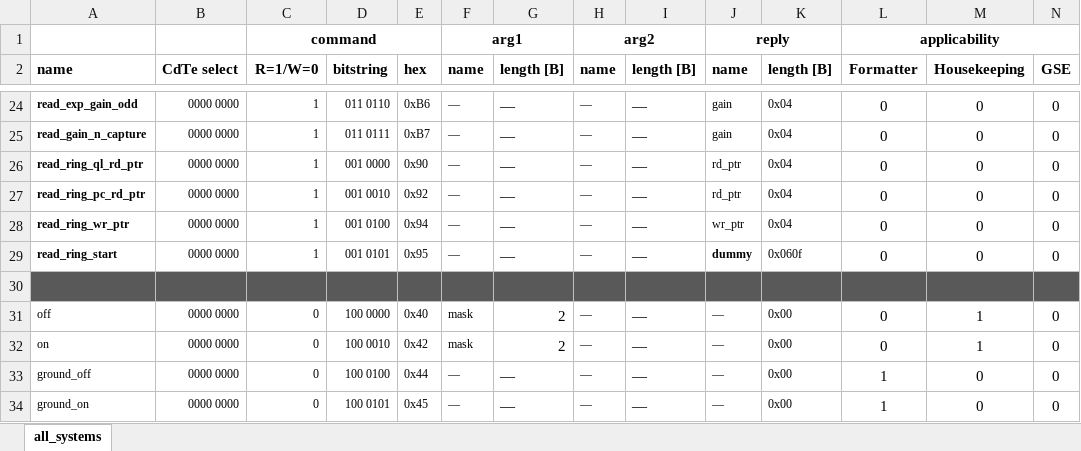
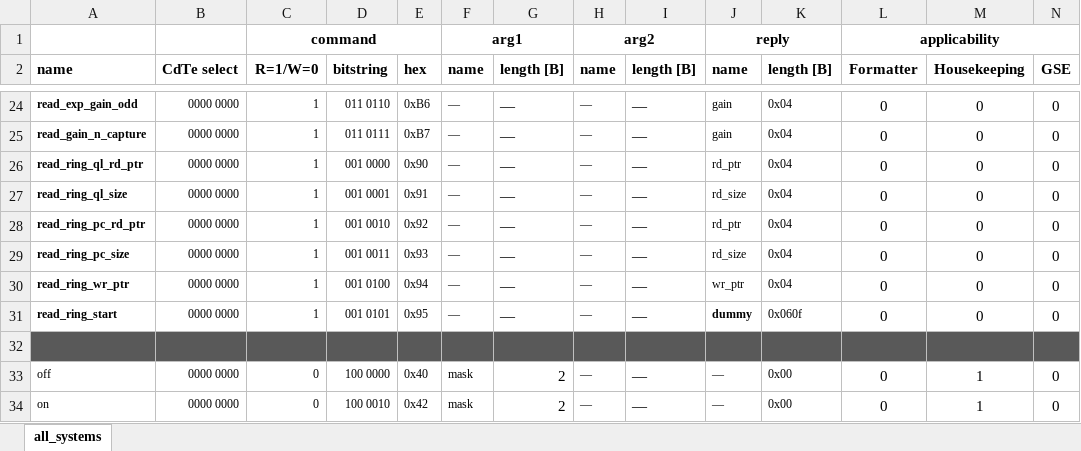
Before and after one commit to foxsi/foxsi4-commands, an Excel workbook: cmos_command_deck.xlsx, sheet all_systems, drawn as a sheet; only a part is shown, gaps mark what is left out; the shorter side is filled out with more unchanged rows; values as stored, in another font and other column widths than the file's, no borders; rows hold the shown columns only; the diff names each change by its address in the sheet, - before the commit and + after, or states it on an @@ line.

Commit message:
adding size of CMOS ring buffer data

```diff
--- a/cmos_command_deck.xlsx (sheet all_systems)
+++ b/cmos_command_deck.xlsx (sheet all_systems)
+row 27: read_ring_ql_size | 0000 0000 | 1 | 001 0001 | 0x91 | — | — | — | — | rd_size | 0x04 | 0 | 0 | 0
+row 29: read_ring_pc_size | 0000 0000 | 1 | 001 0011 | 0x93 | — | — | — | — | rd_size | 0x04 | 0 | 0 | 0
```
Also changed, not shown: formulas that keep their value, 5 other files.
